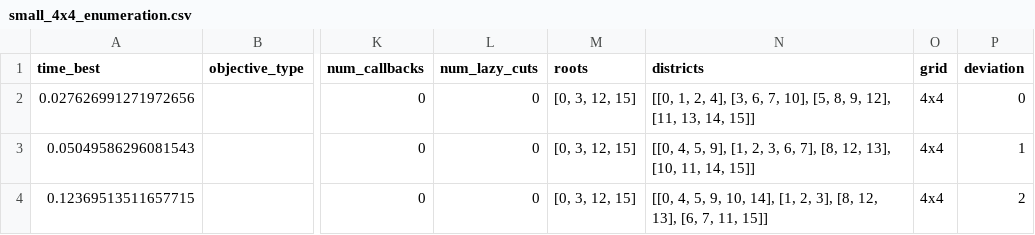
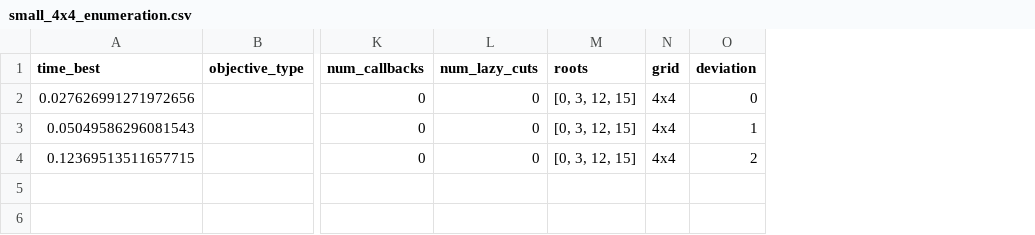
Before and after one commit to Ishaanjolly/A-guide-to-inexact-contiguity-constraints, a CSV file: results/small_4x4_enumeration.csv, drawn as a sheet; only a part is shown, gaps mark what is left out; the diff names each change by its address in the sheet, - before the commit and + after, or states it on an @@ line.

```diff
--- a/results/small_4x4_enumeration.csv
+++ b/results/small_4x4_enumeration.csv
-column N (districts), rows 2-4: [[0, 1, 2, 4], [3, 6, 7, 10], [5, 8, 9, 12], [11, 13, 14, 15]] | [[0, 4, 5, 9], [1, 2, 3, 6, 7], [8, 12, 13], [10, 11, 14, 15]] | [[0, 4, 5, 9, 10, 14], [1, 2, 3], [8, 12, 13], [6, 7, 11, 15]]
```
Also changed, not shown: results/IA_county_euclidean_optimization.csv, results/IA_county_hop_optimization.csv, 18 other files.
